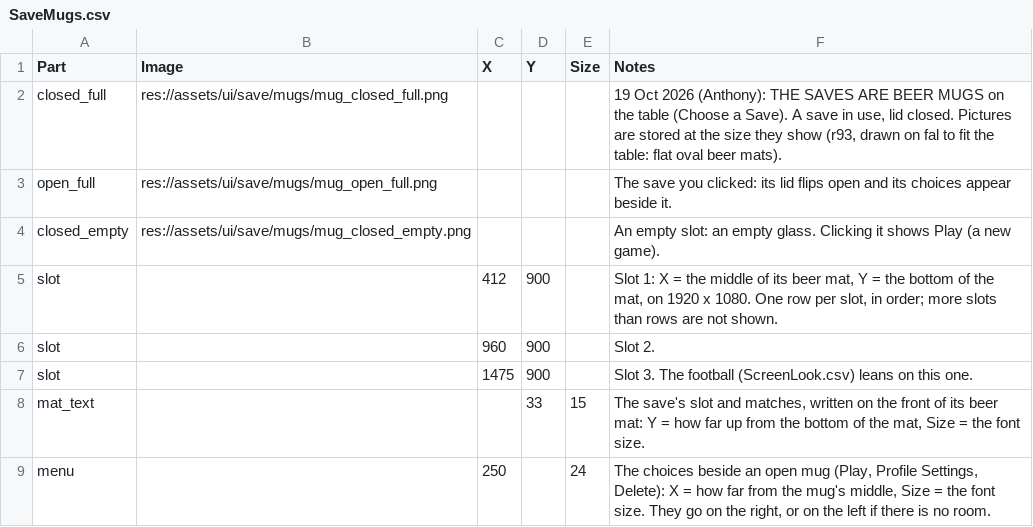
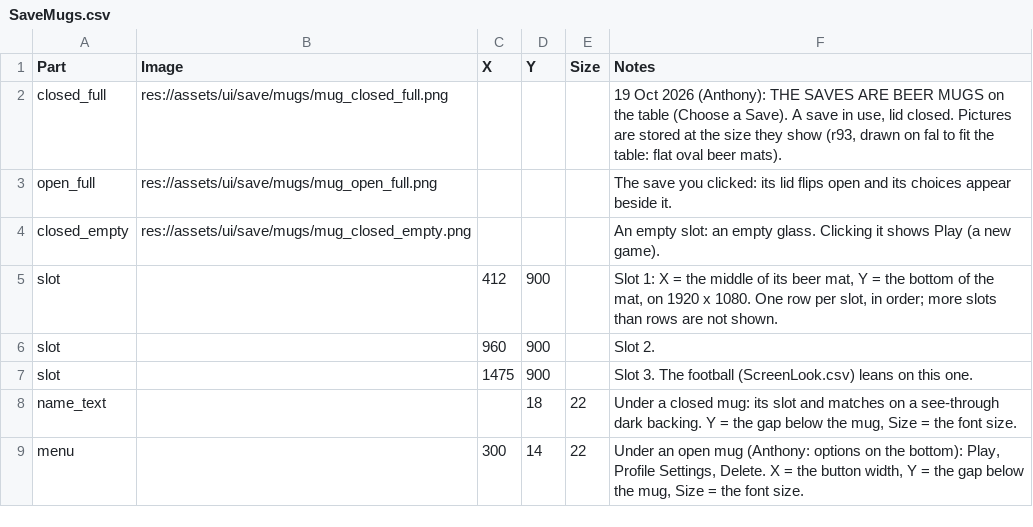
Before and after one commit to SchwartzAnthony/project_sb, a CSV file: data/SaveMugs.csv, drawn as a sheet.

```diff
--- a/data/SaveMugs.csv
+++ b/data/SaveMugs.csv
@@ -7,3 +7,3 @@ slot,,960,900,,Slot 2.
 slot,,1475,900,,Slot 3. The football (ScreenLook.csv) leans on this one.
-mat_text,,,33,15,"The save's slot and matches, written on the front of its beer mat: Y = how far up from the bottom of the mat, Size = the font size."
-menu,,250,,24,"The choices beside an open mug (Play, Profile Settings, Delete): X = how far from the mug's middle, Size = the font size. They go on the right, or on the left if there is no room."
+name_text,,,18,22,"Under a closed mug: its slot and matches on a see-through dark backing. Y = the gap below the mug, Size = the font size."
+menu,,300,14,22,"Under an open mug (Anthony: options on the bottom): Play, Profile Settings, Delete. X = the button width, Y = the gap below the mug, Size = the font size."
```
Also changed, not shown: 1 other file.
